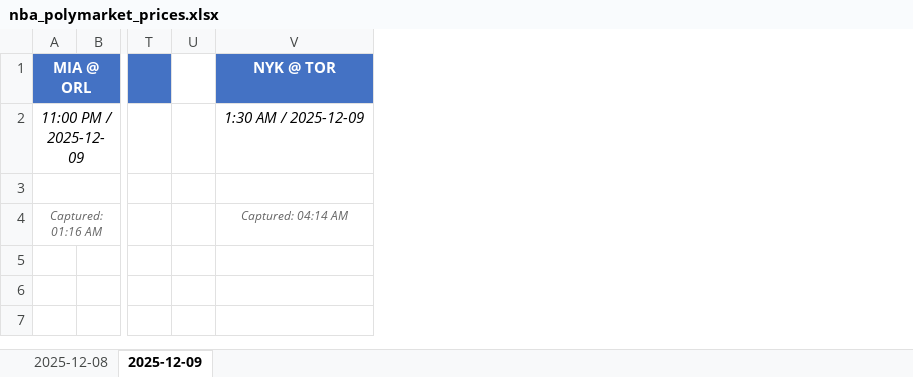
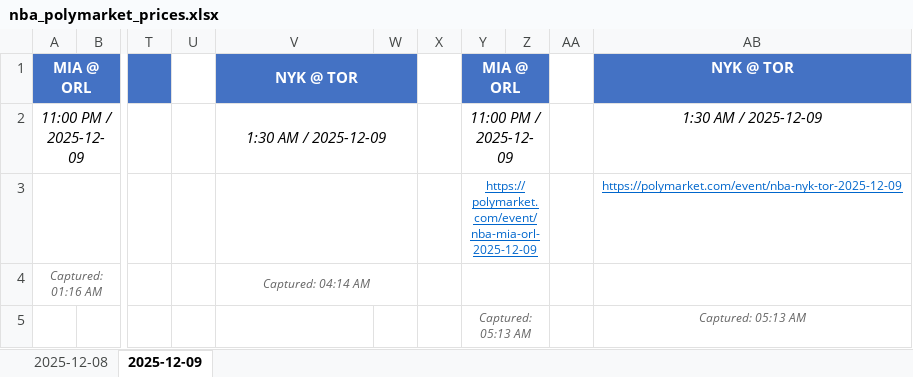
Before and after one commit to gca01/pm-price-ss, an Excel workbook: nba_polymarket_prices.xlsx, sheet 2025-12-09, drawn as a sheet; only a part is shown, gaps mark what is left out; values as stored, in another font and other column widths than the file's, no borders; charts and pictures not drawn; rows hold the shown columns only; the diff names each change by its address in the sheet, - before the commit and + after, or states it on an @@ line.

```diff
--- a/nba_polymarket_prices.xlsx (sheet 2025-12-09)
+++ b/nba_polymarket_prices.xlsx (sheet 2025-12-09)
+column W, empty
+column X, empty
+column Y, rows 1-3: MIA @ ORL | 11:00 PM / 2025-12-09 | https://polymarket.com/event/nba-mia-orl-2025-12-09
+column Z, empty
+column AA, empty
+column AB, rows 1-3: NYK @ TOR | 1:30 AM / 2025-12-09 | https://polymarket.com/event/nba-nyk-tor-2025-12-09
+V1:W1 merged
+V2:W2 merged
+V3:W3 merged
-row 3: (empty)
+row 3:  |  |  |  |  |  |  | https://polymarket.com/event/nba-mia-orl-2025-12-09 |  |  | https://polymarket.com/event/nba-nyk-tor-2025-12-09
+V4:W4 merged
+row 5:  |  |  |  |  |  |  | Captured: 05:13 AM |  |  | Captured: 05:13 AM
```
Also changed, not shown: charts or pictures, 2 other files.
